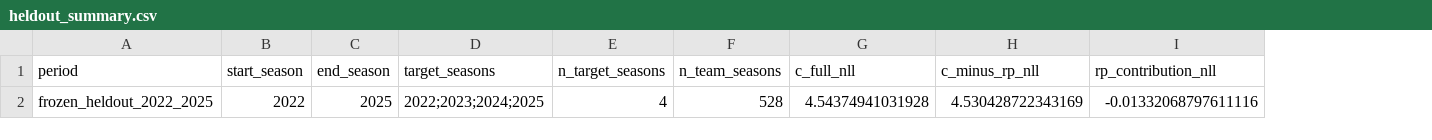
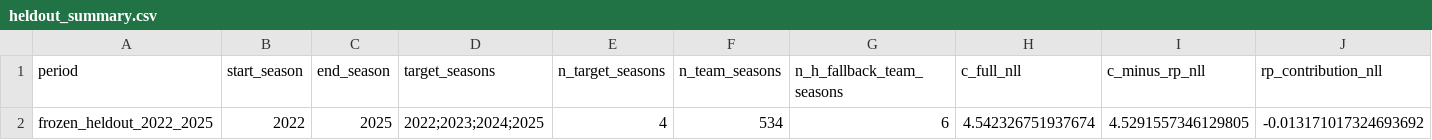
Before and after one commit to sirgippy/GippyRank4, a CSV file: data/processed/returning_production_ablation/heldout_summary.csv, drawn as a sheet; only a part is shown; removed rows and columns are numbered as before the commit, all else as after; rows hold the shown columns only; the diff names each change by its address in the sheet, - before the commit and + after, or states it on an @@ line.

```diff
--- a/data/processed/returning_production_ablation/heldout_summary.csv
+++ b/data/processed/returning_production_ablation/heldout_summary.csv
+column G (n_h_fallback_team_seasons), empty
-row 2: frozen_heldout_2022_2025 | 2022 | 2025 | 2022;2023;2024;2025 | 4 | 528 | 4.54374941031928 | 4.530428722343169 | -0.01332068797611116
+row 2: frozen_heldout_2022_2025 | 2022 | 2025 | 2022;2023;2024;2025 | 4 | 534 | 6 | 4.542326751937674 | 4.5291557346129805 | -0.013171017324693692
```
Also changed, not shown: data/processed/returning_production_ablation/annual_metrics.csv, data/processed/returning_production_ablation/period_summary.csv, 7 other files.
